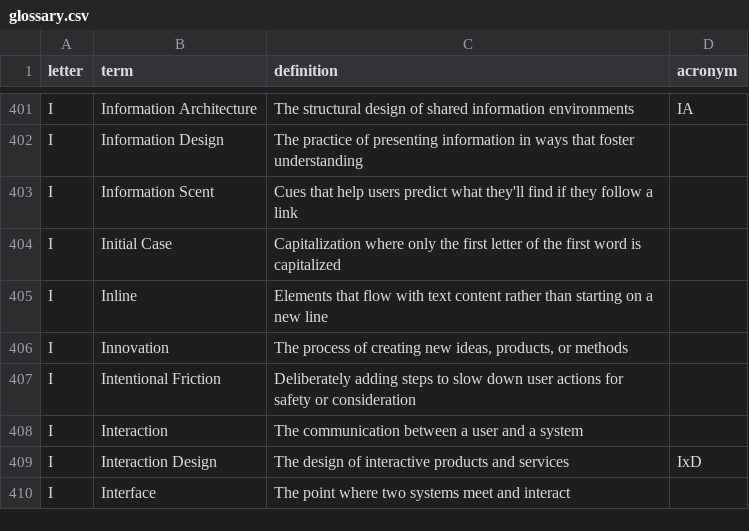
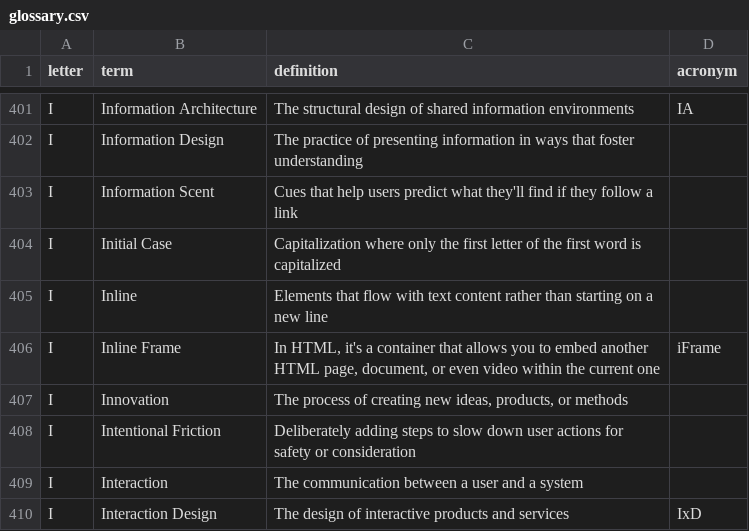
Before and after one commit to calee1/uxglossary, a CSV file: data/glossary.csv, drawn as a sheet; only a part is shown, gaps mark what is left out; the shorter side is filled out with more unchanged rows; the diff names each change by its address in the sheet, - before the commit and + after, or states it on an @@ line.

Commit message:
Update glossary: 2025-06-05T04:11:14.640Z

```diff
--- a/data/glossary.csv
+++ b/data/glossary.csv
+row 406: I | Inline Frame | In HTML, it's a container that allows you to embed another HTML page, document, or even video within the current one | iFrame
```
